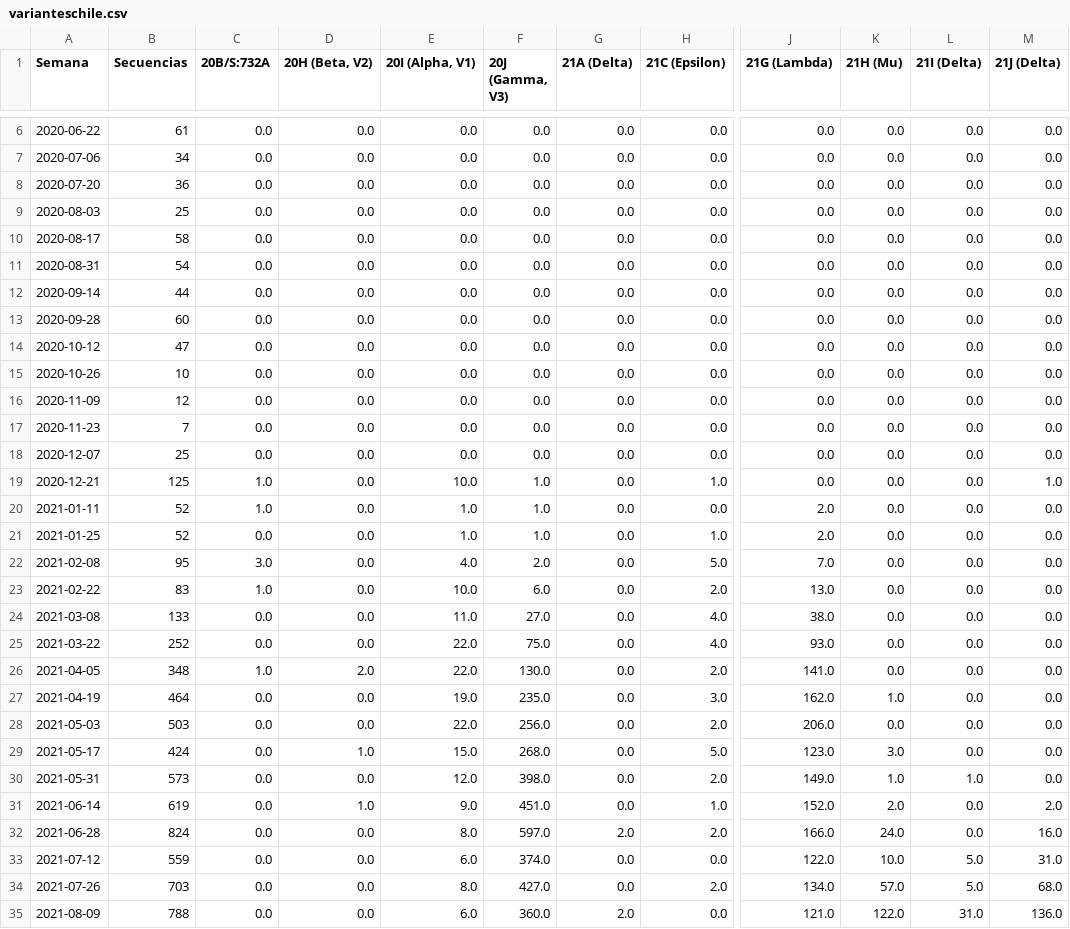
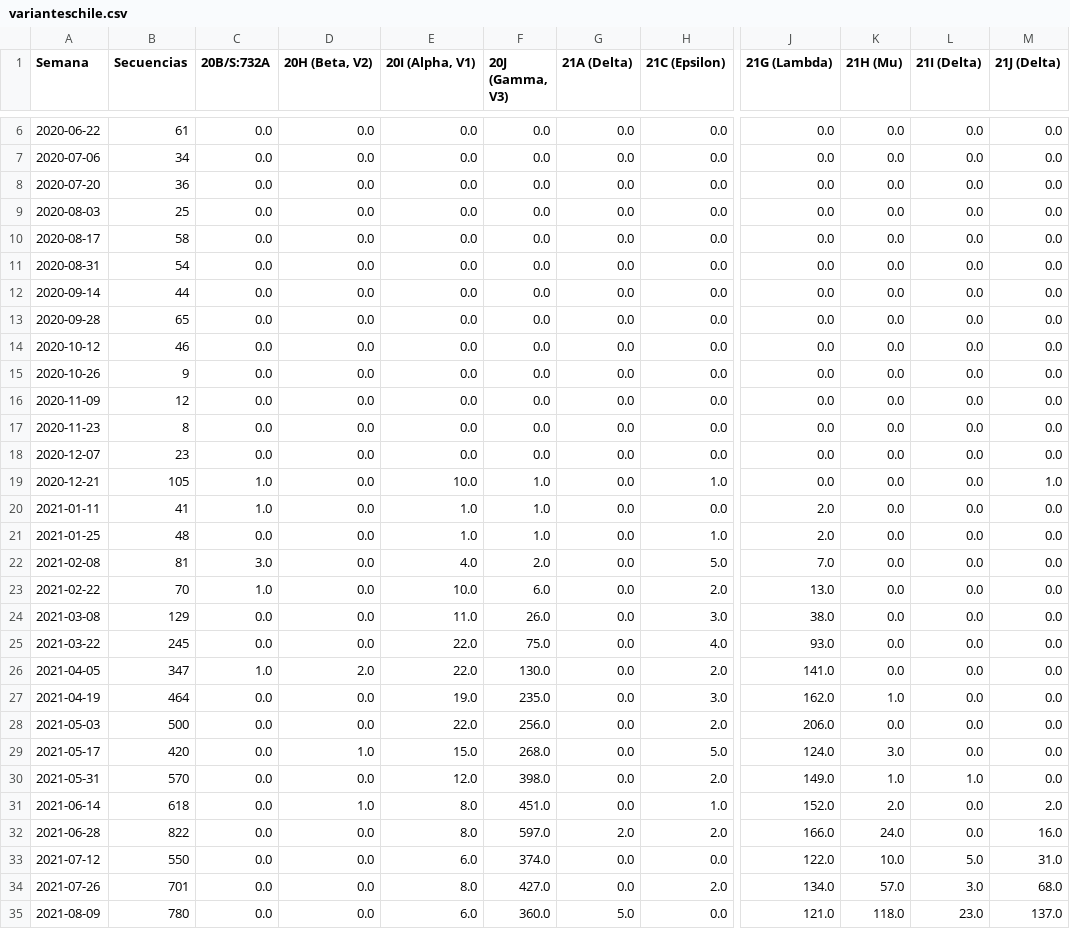
Before and after one commit to pandemiaventana/pandemiaventana, a CSV file: out/variants/varianteschile.csv, drawn as a sheet; only a part is shown, gaps mark what is left out; the diff covers the shown part only; the diff names each change by its address in the sheet, - before the commit and + after, or states it on an @@ line.

```diff
--- a/out/variants/varianteschile.csv
+++ b/out/variants/varianteschile.csv
-B13 (Secuencias): 60
+B13 (Secuencias): 65
-B14 (Secuencias): 47
+B14 (Secuencias): 46
-B15 (Secuencias): 10
+B15 (Secuencias): 9
-B17 (Secuencias): 7
+B17 (Secuencias): 8
-B18 (Secuencias): 25
+B18 (Secuencias): 23
-B19 (Secuencias): 125
+B19 (Secuencias): 105
-B20 (Secuencias): 52
+B20 (Secuencias): 41
-B21 (Secuencias): 52
+B21 (Secuencias): 48
-B22 (Secuencias): 95
+B22 (Secuencias): 81
-B23 (Secuencias): 83
+B23 (Secuencias): 70
-B24 (Secuencias): 133
+B24 (Secuencias): 129
-F24 (20J (Gamma, V3)): 27.0
+F24 (20J (Gamma, V3)): 26.0
-H24 (21C (Epsilon)): 4.0
+H24 (21C (Epsilon)): 3.0
-B25 (Secuencias): 252
+B25 (Secuencias): 245
-B26 (Secuencias): 348
+B26 (Secuencias): 347
-B28 (Secuencias): 503
+B28 (Secuencias): 500
-B29 (Secuencias): 424
+B29 (Secuencias): 420
-J29 (21G (Lambda)): 123.0
+J29 (21G (Lambda)): 124.0
-B30 (Secuencias): 573
+B30 (Secuencias): 570
-B31 (Secuencias): 619
+B31 (Secuencias): 618
-E31 (20I (Alpha, V1)): 9.0
+E31 (20I (Alpha, V1)): 8.0
-B32 (Secuencias): 824
+B32 (Secuencias): 822
-B33 (Secuencias): 559
+B33 (Secuencias): 550
-B34 (Secuencias): 703
+B34 (Secuencias): 701
-L34 (21I (Delta)): 5.0
+L34 (21I (Delta)): 3.0
-B35 (Secuencias): 788
+B35 (Secuencias): 780
-G35 (21A (Delta)): 2.0
+G35 (21A (Delta)): 5.0
-K35 (21H (Mu)): 122.0
+K35 (21H (Mu)): 118.0
-L35 (21I (Delta)): 31.0
+L35 (21I (Delta)): 23.0
-M35 (21J (Delta)): 136.0
+M35 (21J (Delta)): 137.0
```
Also changed, not shown: 29 edited cells elsewhere in this file, 31 other files.
